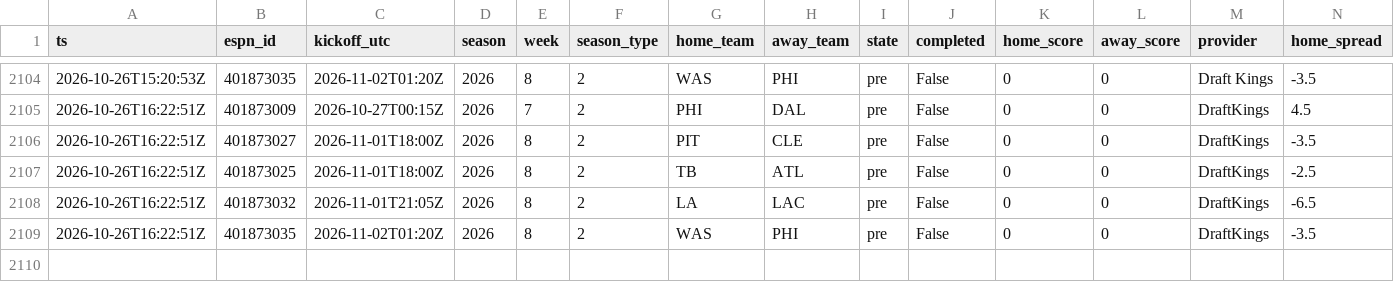
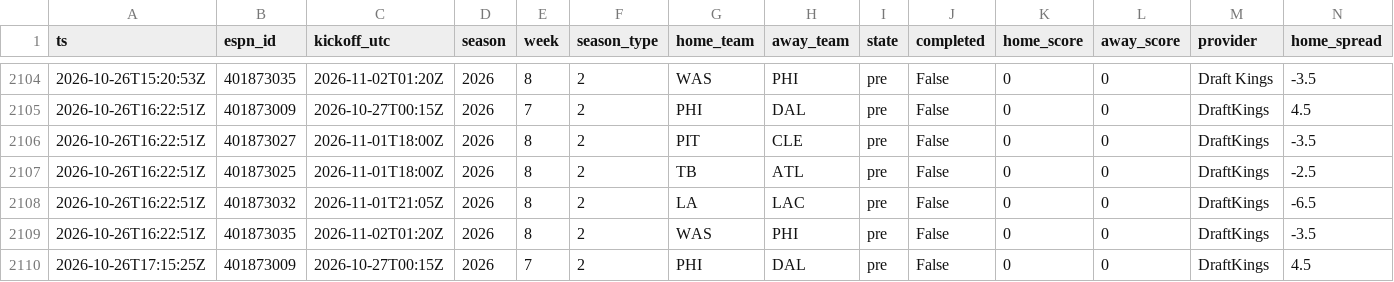
Before and after one commit to jferaz23/nfl-line-model, a CSV file: artifacts/lines/espn_lines.csv, drawn as a sheet; only a part is shown, gaps mark what is left out; rows hold the shown columns only; the diff names each change by its address in the sheet, - before the commit and + after, or states it on an @@ line.

```diff
--- a/artifacts/lines/espn_lines.csv
+++ b/artifacts/lines/espn_lines.csv
+row 2110: 2026-10-26T17:15:25Z | 401873009 | 2026-10-27T00:15Z | 2026 | 7 | 2 | PHI | DAL | pre | False | 0 | 0 | DraftKings | 4.5
```
Also changed, not shown: artifacts/margin_coefficients.csv, artifacts/total_coefficients.csv, 5 other files.
